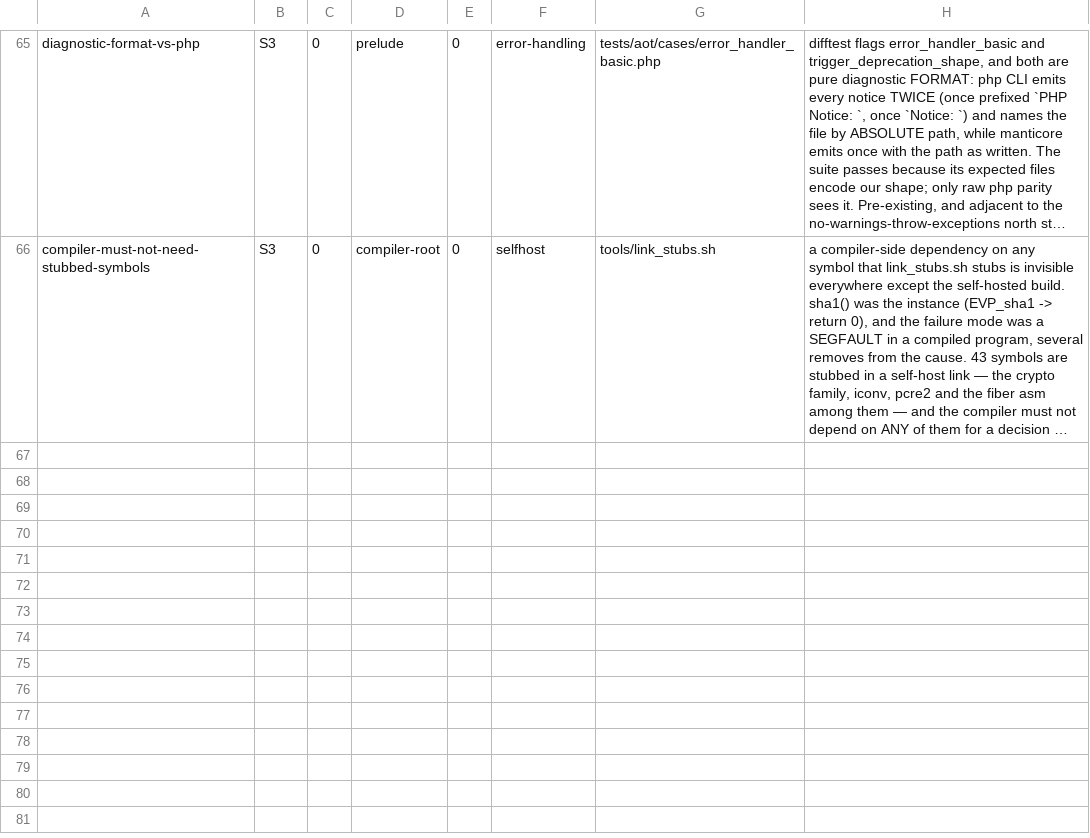
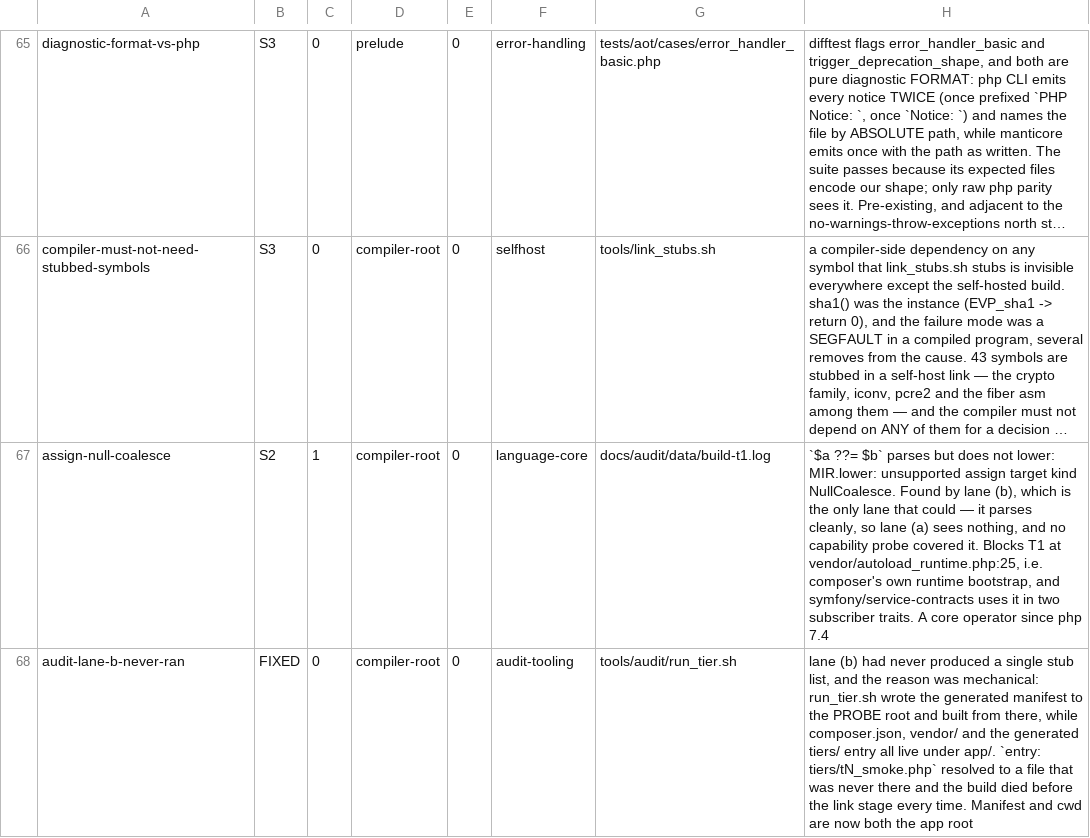
Before and after one commit to manticorephp/compiler, a TSV file: docs/audit/findings.tsv, drawn as a sheet; only a part is shown, gaps mark what is left out; long unchanged cells end in …; the diff covers the shown part only; the diff names each change by its address in the sheet, - before the commit and + after, or states it on an @@ line.

Commit message:
audit: make lane (b) actually run, and fix the exclude bug it exposed
Lane (b) had never produced a single stub list, and the reason was mechanical:
run_tier.sh wrote the generated manifest to the PROBE root and built from
there, while composer.json, vendor/ and the generated tiers/ entry all live
under app/. `entry: tiers/tN_smoke.php` pointed at a file that was never there,
so every run died before the link stage. Manifest and cwd are now both the app
root.

That got the front end running, and it immediately paid for itself three times.

1. parser-ref-in-array-literal is not a quiet static finding — it HARD-BLOCKS
   T1. polyfill-deepclone is `[&$refs[$k], $value, &$value]` and the front end
   stops there. gen_manifest now declares it a parse-blocked skip and PRINTS
   the list every run, because a bounded measurement that does not say so reads
   exactly like a clean one.

2. A manifest `exclude` of `./src` silently matched NOTHING for the project's
   own autoload roots, while the identical spelling worked for every vendor
   package: composer_path_join drops a `.` base, so a vendor root arrives as
   ./vendor/name/src and the project's arrives as bare src, and the comparison
   was a raw str_starts_with. Every tier was compiling the whole application —
   T1 was failing on Command::SUCCESS, a T4 construct, from the app's own
   src/Command. This is NOT audit-only: any user excluding their own directory
   was being ignored. exclude_matches() now normalises a leading ./ on both
   sides. T1's source set went 183 -> 149 files.

3. ./var — the warmed cache, i.e. the dumped DI container — is an application
   artifact referencing every tier, and it was missing from the non-T8
   exclusions beside ./src and ./config.

With those out of the way lane (b) surfaced a genuine language gap that no
other lane could: `$a ??= $b` parses but does not lower ("unsupported assign
target kind NullCoalesce"). Lane (a) cannot see it because it parses cleanly
and no capability probe covered it. It blocks composer's own
vendor/autoload_runtime.php and symfony/service-contracts' subscriber traits —
a core operator since php 7.4. Recorded as assign-null-coalesce (S2, T1), not
fixed here.

```diff
--- a/docs/audit/findings.tsv
+++ b/docs/audit/findings.tsv
+row 67: assign-null-coalesce | S2 | 1 | compiler-root | 0 | language-core | docs/audit/data/build-t1.log | `$a ??= $b` parses but does not lower: MIR.lower: unsupported assign target kind NullCoalesce. Found by lane (b), which is the only lane that could — it parses cleanly, so lane (a) sees nothing, and no capability probe covered it. Blocks T1 at vendor/autoload_runtime.php:25, i.e. composer's own runtime bootstrap, and symfony/service-contracts uses it in two subscriber traits. A core operator since php 7.4
+row 68: audit-lane-b-never-ran | FIXED | 0 | compiler-root | 0 | audit-tooling | tools/audit/run_tier.sh | lane (b) had never produced a single stub list, and the reason was mechanical: run_tier.sh wrote the generated manifest to the PROBE root and built from there, while composer.json, vendor/ and the generated tiers/ entry all live under app/. `entry: tiers/tN_smoke.php` resolved to a file that was never there and the build died before the link stage every time. Manifest and cwd are now both the app root
```
Also changed, not shown: 2 added rows and 1 edited cell elsewhere in this file, 5 other files.
